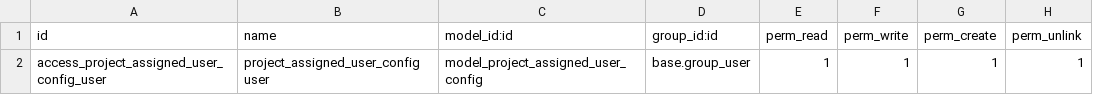
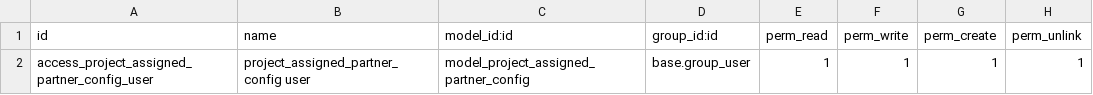
Before and after one commit to OCA/vertical-community, a CSV file: project_assignment/security/ir.model.access.csv, drawn as a sheet.

Commit message:
Refactoring project_assignement and add demo and tests

```diff
--- a/project_assignment/security/ir.model.access.csv
+++ b/project_assignment/security/ir.model.access.csv
@@ -1,2 +1,2 @@
 id,name,model_id:id,group_id:id,perm_read,perm_write,perm_create,perm_unlink
-access_project_assigned_user_config_user,project_assigned_user_config user,model_project_assigned_user_config,base.group_user,1,1,1,1
+access_project_assigned_partner_config_user,project_assigned_partner_config user,model_project_assigned_partner_config,base.group_user,1,1,1,1
```
Also changed, not shown: 8 other files.
